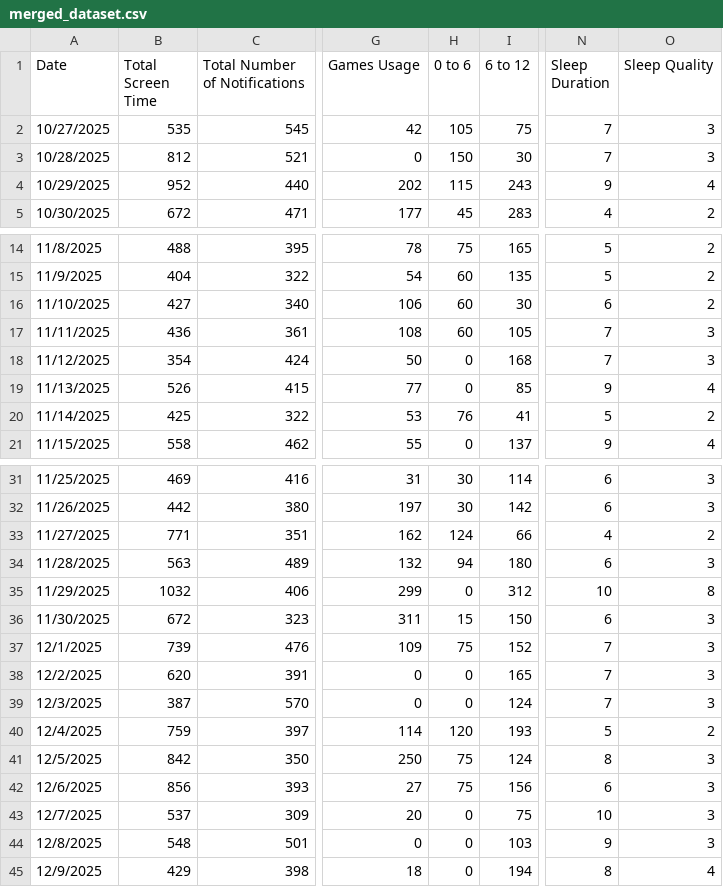
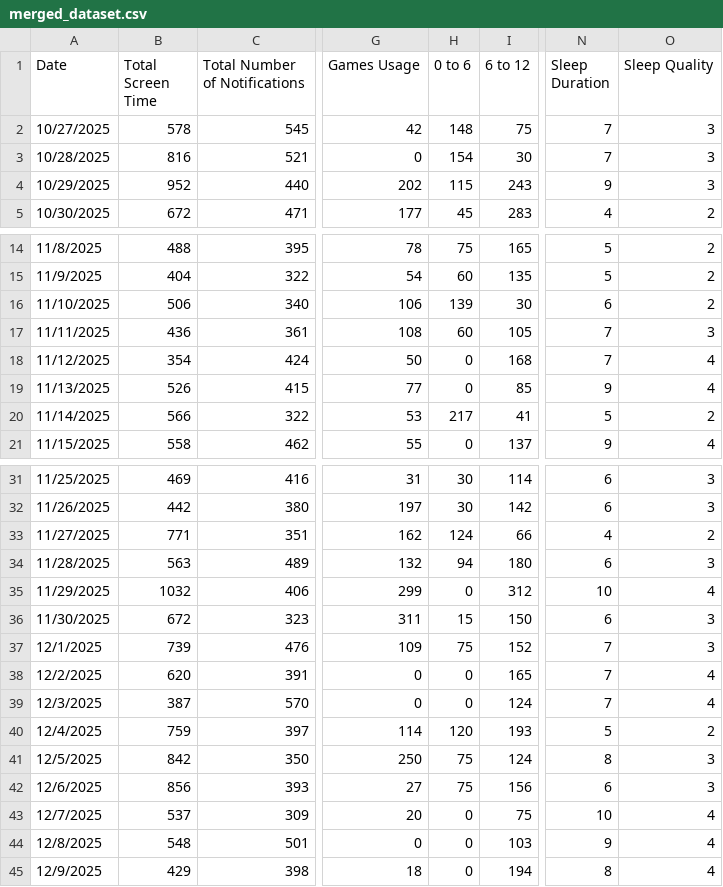
Before and after one commit to machiwao/CCDATSCL_PROJECT, a CSV file: merged_dataset.csv, drawn as a sheet; only a part is shown, gaps mark what is left out; the diff covers the shown part only; the diff names each change by its address in the sheet, - before the commit and + after, or states it on an @@ line.

Commit message:
Need to fix dataset alignment

```diff
--- a/merged_dataset.csv
+++ b/merged_dataset.csv
-B2 (Total Screen Time): 535
+B2 (Total Screen Time): 578
-H2 (0 to 6): 105
+H2 (0 to 6): 148
-B3 (Total Screen Time): 812
+B3 (Total Screen Time): 816
-H3 (0 to 6): 150
+H3 (0 to 6): 154
-O4 (Sleep Quality): 4
+O4 (Sleep Quality): 3
-B16 (Total Screen Time): 427
+B16 (Total Screen Time): 506
-H16 (0 to 6): 60
+H16 (0 to 6): 139
-O18 (Sleep Quality): 3
+O18 (Sleep Quality): 4
-B20 (Total Screen Time): 425
+B20 (Total Screen Time): 566
-H20 (0 to 6): 76
+H20 (0 to 6): 217
-O35 (Sleep Quality): 8
+O35 (Sleep Quality): 4
-O38:O39 (Sleep Quality): 3
+O38:O39 (Sleep Quality): 4
-O43:O44 (Sleep Quality): 3
+O43:O44 (Sleep Quality): 4
```
Also changed, not shown: 7 edited cells elsewhere in this file, 1 other file.
